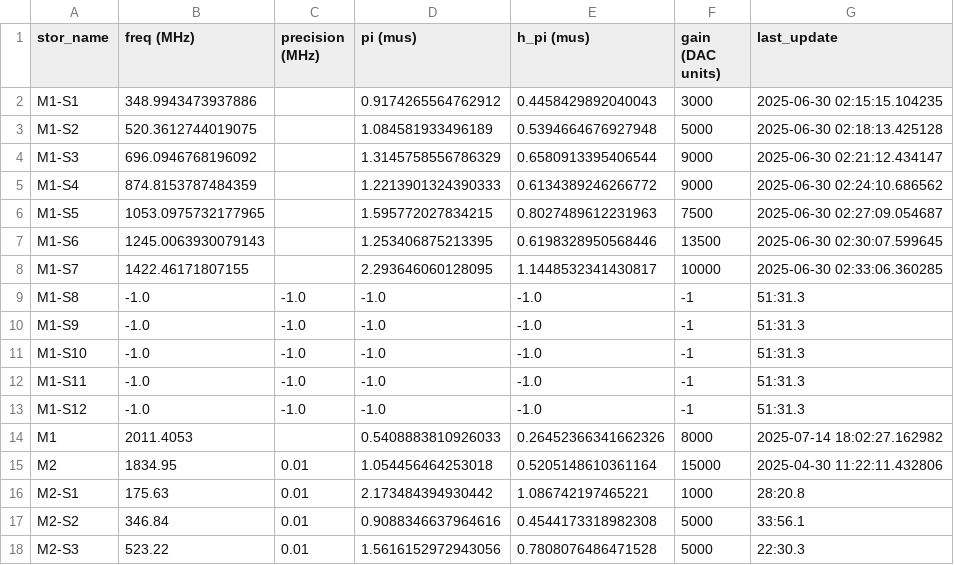
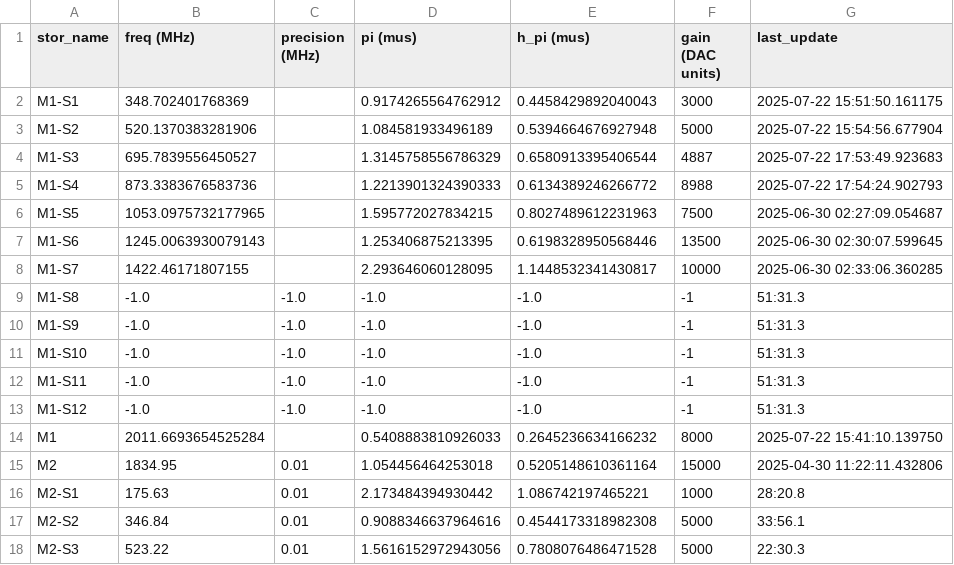
Before and after one commit to SchusterLab/multimode_expts, a CSV file: man1_storage_swap_dataset.csv, drawn as a sheet; only a part is shown.

```diff
--- a/man1_storage_swap_dataset.csv
+++ b/man1_storage_swap_dataset.csv
@@ -1,6 +1,6 @@
 stor_name,freq (MHz),precision (MHz),pi (mus),h_pi (mus),gain (DAC units),last_update
-M1-S1,348.9943473937886,,0.9174265564762912,0.4458429892040043,3000,2025-06-30 02:15:15.104235
-M1-S2,520.3612744019075,,1.084581933496189,0.5394664676927948,5000,2025-06-30 02:18:13.425128
-M1-S3,696.0946768196092,,1.3145758556786329,0.6580913395406544,9000,2025-06-30 02:21:12.434147
-M1-S4,874.8153787484359,,1.2213901324390333,0.6134389246266772,9000,2025-06-30 02:24:10.686562
+M1-S1,348.702401768369,,0.9174265564762912,0.4458429892040043,3000,2025-07-22 15:51:50.161175
+M1-S2,520.1370383281906,,1.084581933496189,0.5394664676927948,5000,2025-07-22 15:54:56.677904
+M1-S3,695.7839556450527,,1.3145758556786329,0.6580913395406544,4887,2025-07-22 17:53:49.923683
+M1-S4,873.3383676583736,,1.2213901324390333,0.6134389246266772,8988,2025-07-22 17:54:24.902793
 M1-S5,1053.0975732177965,,1.595772027834215,0.8027489612231963,7500,2025-06-30 02:27:09.054687
@@ -13,3 +13,3 @@ M1-S11,-1.0,-1.0,-1.0,-1.0,-1,51:31.3
 M1-S12,-1.0,-1.0,-1.0,-1.0,-1,51:31.3
-M1,2011.4053,,0.5408883810926033,0.26452366341662326,8000,2025-07-14 18:02:27.162982
+M1,2011.6693654525284,,0.5408883810926033,0.2645236634166232,8000,2025-07-22 15:41:10.139750
 M2,1834.95,0.01,1.054456464253018,0.5205148610361164,15000,2025-04-30 11:22:11.432806
```
Also changed, not shown: analysis_notebooks/bosonic/man1_storage_swap_dataset_copy.csv, man1_storage_swap_dataset_copy.csv, 12 other files.
